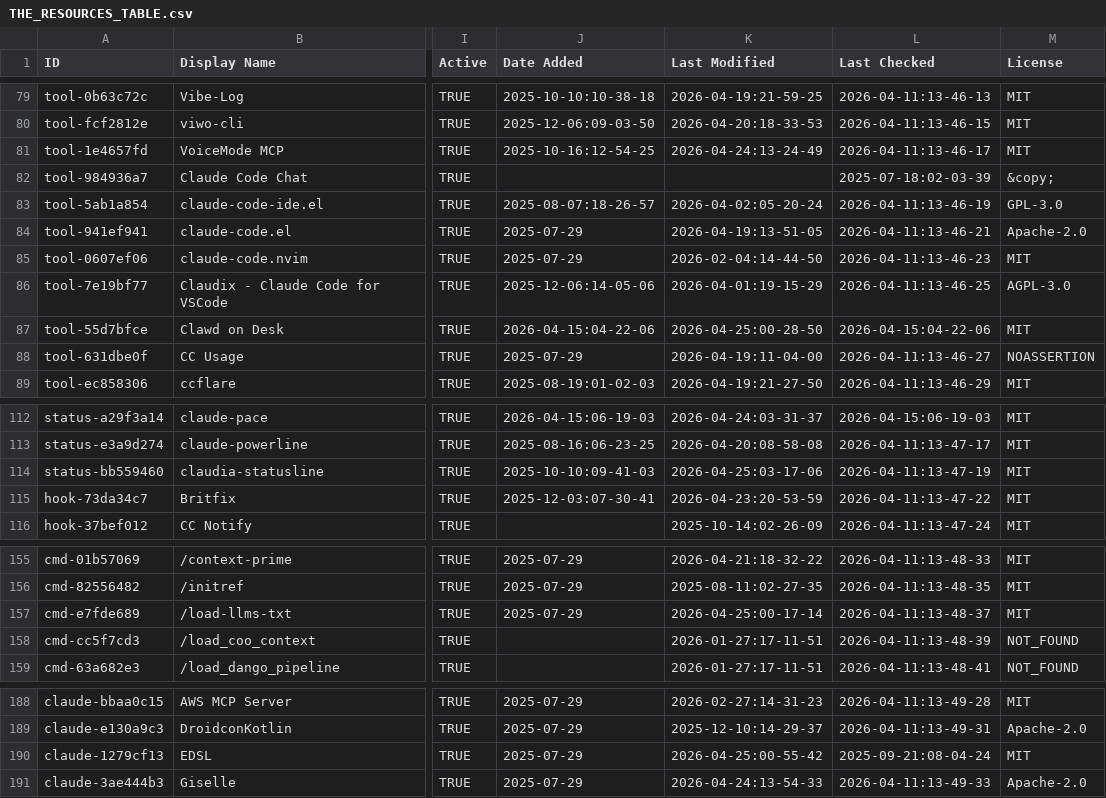
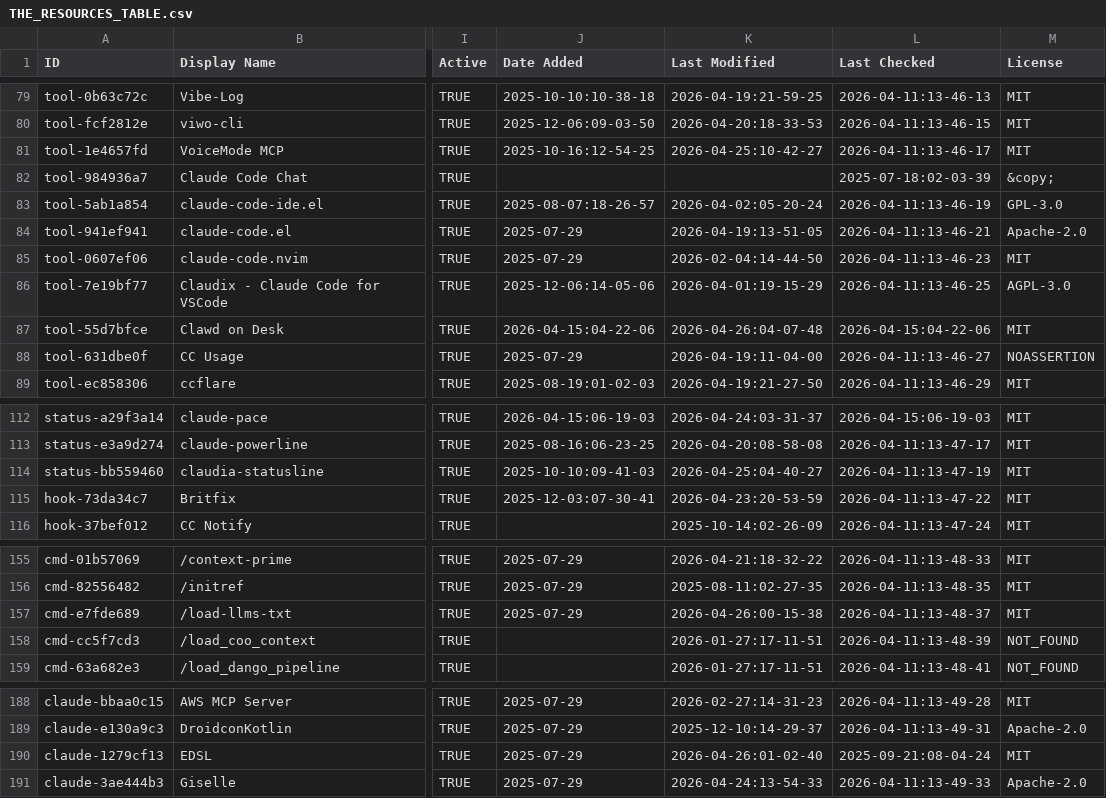
Before and after one commit to fvegiard/awesome-claude-code, a CSV file: THE_RESOURCES_TABLE.csv, drawn as a sheet; only a part is shown, gaps mark what is left out; the diff covers the shown part only; the diff names each change by its address in the sheet, - before the commit and + after, or states it on an @@ line.

```diff
--- a/THE_RESOURCES_TABLE.csv
+++ b/THE_RESOURCES_TABLE.csv
-K81 (Last Modified): 2026-04-24:13-24-49
+K81 (Last Modified): 2026-04-25:10-42-27
-K87 (Last Modified): 2026-04-25:00-28-50
+K87 (Last Modified): 2026-04-26:04-07-48
-K114 (Last Modified): 2026-04-25:03-17-06
+K114 (Last Modified): 2026-04-25:04-40-27
-K157 (Last Modified): 2026-04-25:00-17-14
+K157 (Last Modified): 2026-04-26:00-15-38
-K190 (Last Modified): 2026-04-25:00-55-42
+K190 (Last Modified): 2026-04-26:01-02-40
```
Also changed, not shown: 25 edited cells elsewhere in this file.
